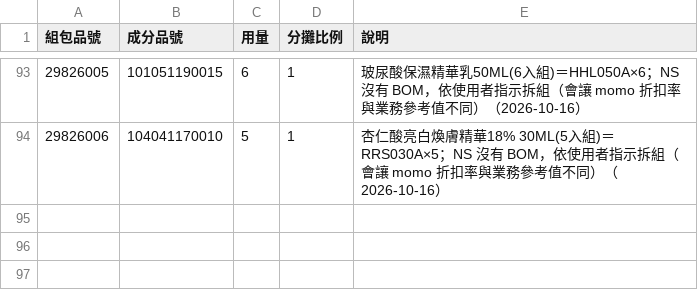
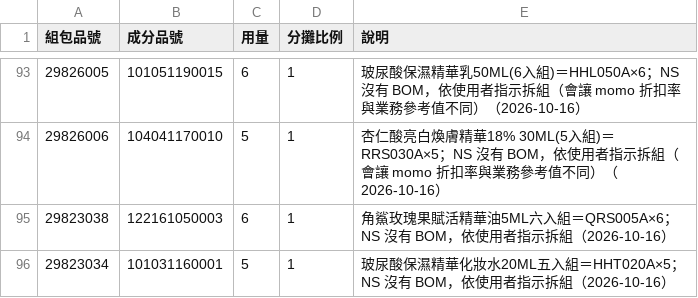
Before and after one commit to DRWUAILAB/sellout-report, a CSV file: build/補充BOM.csv, drawn as a sheet; only a part is shown, gaps mark what is left out; the diff names each change by its address in the sheet, - before the commit and + after, or states it on an @@ line.

```diff
--- a/build/補充BOM.csv
+++ b/build/補充BOM.csv
+row 95: 29823038 | 122161050003 | 6 | 1 | 角鯊玫瑰果賦活精華油5ML六入組＝QRS005A×6；NS 沒有 BOM，依使用者指示拆組（2026-10-16）
+row 96: 29823034 | 101031160001 | 5 | 1 | 玻尿酸保濕精華化妝水20ML五入組＝HHT020A×5；NS 沒有 BOM，依使用者指示拆組（2026-10-16）
```
Also changed, not shown: 1 other file.
